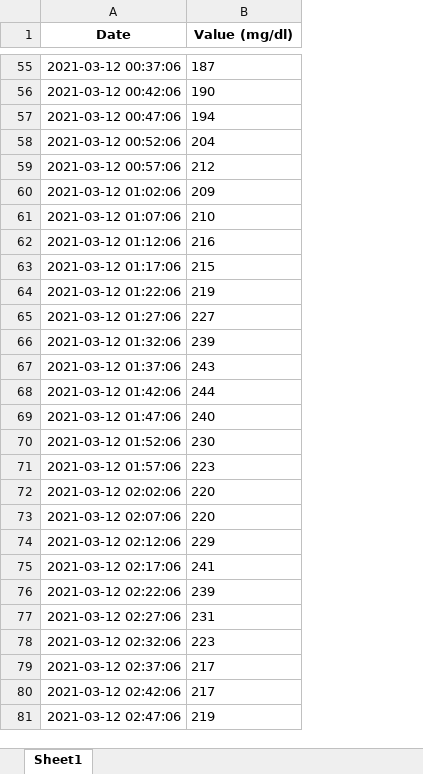
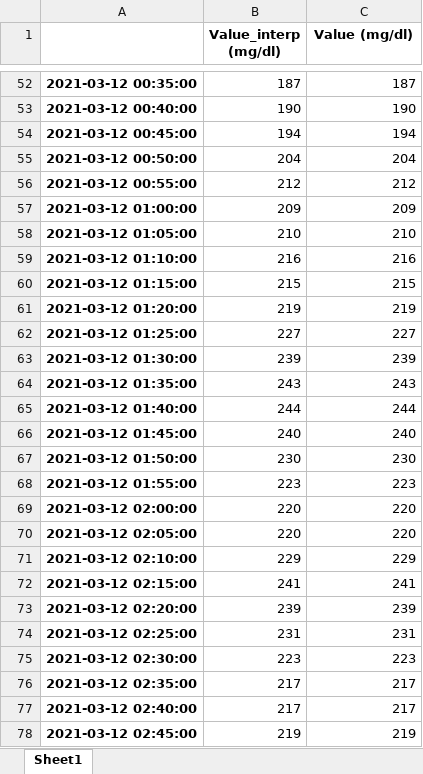
Before and after one commit to fisiologiacuantitativauc/Data, an Excel workbook: T1DM_02/Glucose.xlsx, sheet Sheet1, drawn as a sheet; only a part is shown, gaps mark what is left out; values as stored, in another font and other column widths than the file's, no borders; removed rows and columns are numbered as before the commit, all else as after; the diff covers the shown part only; the diff names each change by its address in the sheet, - before the commit and + after, or states it on an @@ line.

```diff
--- a/T1DM_02/Glucose.xlsx (sheet Sheet1)
+++ b/T1DM_02/Glucose.xlsx (sheet Sheet1)
-column A (Date), rows 55-81: 2021-03-12 00:37:06 | 2021-03-12 00:42:06 | 2021-03-12 00:47:06 | 2021-03-12 00:52:06 | 2021-03-12 00:57:06 | 2021-03-12 01:02:06 | 2021-03-12 01:07:06 | 2021-03-12 01:12:06 | 2021-03-12 01:17:06 | 2021-03-12 01:22:06 | 2021-03-12 01:27:06 | 2021-03-12 01:32:06 | 2021-03-12 01:37:06 | 2021-03-12 01:42:06 | 2021-03-12 01:47:06 | 2021-03-12 01:52:06 | 2021-03-12 01:57:06 | 2021-03-12 02:02:06 | 2021-03-12 02:07:06 | 2021-03-12 02:12:06 | 2021-03-12 02:17:06 | 2021-03-12 02:22:06 | 2021-03-12 02:27:06 | 2021-03-12 02:32:06 | 2021-03-12 02:37:06 | 2021-03-12 02:42:06 | 2021-03-12 02:47:06
+column A, rows 52-78: 2021-03-12 00:35:00 | 2021-03-12 00:40:00 | 2021-03-12 00:45:00 | 2021-03-12 00:50:00 | 2021-03-12 00:55:00 | 2021-03-12 01:00:00 | 2021-03-12 01:05:00 | 2021-03-12 01:10:00 | 2021-03-12 01:15:00 | 2021-03-12 01:20:00 | 2021-03-12 01:25:00 | 2021-03-12 01:30:00 | 2021-03-12 01:35:00 | 2021-03-12 01:40:00 | 2021-03-12 01:45:00 | 2021-03-12 01:50:00 | 2021-03-12 01:55:00 | 2021-03-12 02:00:00 | 2021-03-12 02:05:00 | 2021-03-12 02:10:00 | 2021-03-12 02:15:00 | 2021-03-12 02:20:00 | 2021-03-12 02:25:00 | 2021-03-12 02:30:00 | 2021-03-12 02:35:00 | 2021-03-12 02:40:00 | 2021-03-12 02:45:00
+column B (Value_interp (mg/dl)), rows 52-78: 187 | 190 | 194 | 204 | 212 | 209 | 210 | 216 | 215 | 219 | 227 | 239 | 243 | 244 | 240 | 230 | 223 | 220 | 220 | 229 | 241 | 239 | 231 | 223 | 217 | 217 | 219
-C52:C78 alignment: left
+C52:C78 alignment: right
```
Also changed, not shown: 117 added rows, 44 removed rows and cell formats elsewhere in this sheet, T1DM_02/Carbohidrates.xlsx, T1DM_02/IGAR.xlsx, 4 other files.
